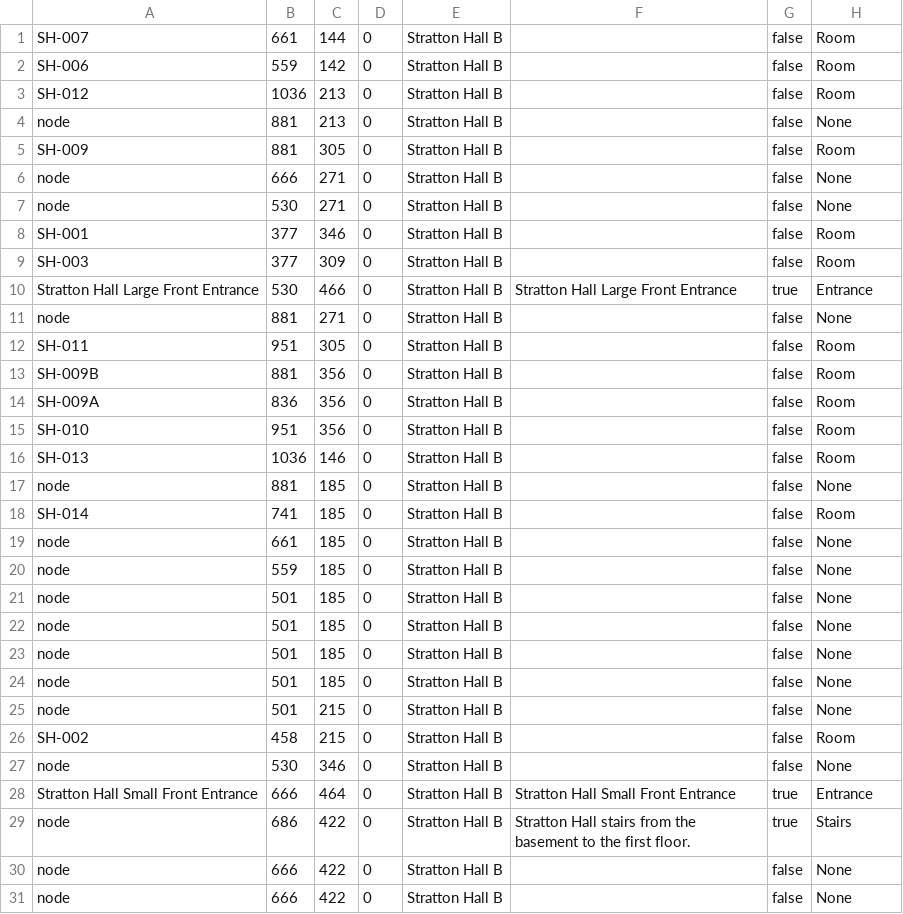
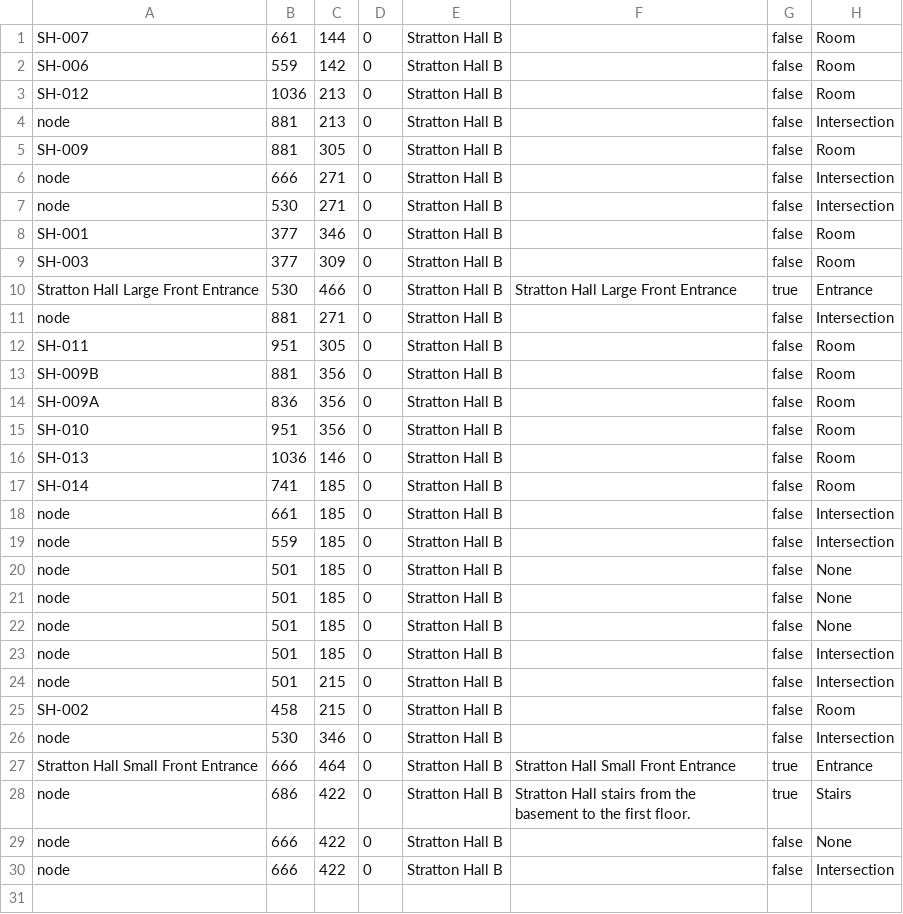
Before and after one commit to Team-Schadenfreude/WPI-Path-Finding-Project, a CSV file: res/SuperMap/_Stratton/Stratton Hall B/mapNodes.csv, drawn as a sheet.

```diff
--- a/res/SuperMap/_Stratton/Stratton Hall B/mapNodes.csv
+++ b/res/SuperMap/_Stratton/Stratton Hall B/mapNodes.csv
@@ -3,6 +3,6 @@ SH-006,559,142,0,Stratton Hall B,,false,Room
 SH-012,1036,213,0,Stratton Hall B,,false,Room
-node,881,213,0,Stratton Hall B,,false,None
+node,881,213,0,Stratton Hall B,,false,Intersection
 SH-009,881,305,0,Stratton Hall B,,false,Room
-node,666,271,0,Stratton Hall B,,false,None
-node,530,271,0,Stratton Hall B,,false,None
+node,666,271,0,Stratton Hall B,,false,Intersection
+node,530,271,0,Stratton Hall B,,false,Intersection
 SH-001,377,346,0,Stratton Hall B,,false,Room
@@ -10,3 +10,3 @@ SH-003,377,309,0,Stratton Hall B,,false,Room
 Stratton Hall Large Front Entrance,530,466,0,Stratton Hall B,Stratton Hall Large Front Entrance,true,Entrance
-node,881,271,0,Stratton Hall B,,false,None
+node,881,271,0,Stratton Hall B,,false,Intersection
 SH-011,951,305,0,Stratton Hall B,,false,Room
@@ -16,6 +16,5 @@ SH-010,951,356,0,Stratton Hall B,,false,Room
 SH-013,1036,146,0,Stratton Hall B,,false,Room
-node,881,185,0,Stratton Hall B,,false,None
 SH-014,741,185,0,Stratton Hall B,,false,Room
-node,661,185,0,Stratton Hall B,,false,None
-node,559,185,0,Stratton Hall B,,false,None
+node,661,185,0,Stratton Hall B,,false,Intersection
+node,559,185,0,Stratton Hall B,,false,Intersection
 node,501,185,0,Stratton Hall B,,false,None
@@ -23,6 +22,6 @@ node,501,185,0,Stratton Hall B,,false,None
 node,501,185,0,Stratton Hall B,,false,None
-node,501,185,0,Stratton Hall B,,false,None
-node,501,215,0,Stratton Hall B,,false,None
+node,501,185,0,Stratton Hall B,,false,Intersection
+node,501,215,0,Stratton Hall B,,false,Intersection
 SH-002,458,215,0,Stratton Hall B,,false,Room
-node,530,346,0,Stratton Hall B,,false,None
+node,530,346,0,Stratton Hall B,,false,Intersection
 Stratton Hall Small Front Entrance,666,464,0,Stratton Hall B,Stratton Hall Small Front Entrance,true,Entrance
@@ -30,2 +29,2 @@ node,686,422,0,Stratton Hall B,Stratton Hall stairs from the basement to the fir
 node,666,422,0,Stratton Hall B,,false,None
-node,666,422,0,Stratton Hall B,,false,None
+node,666,422,0,Stratton Hall B,,false,Intersection
```
Also changed, not shown: res/SuperMap/_Stratton/Stratton Hall B/mapEdges.csv, 4 other files.
